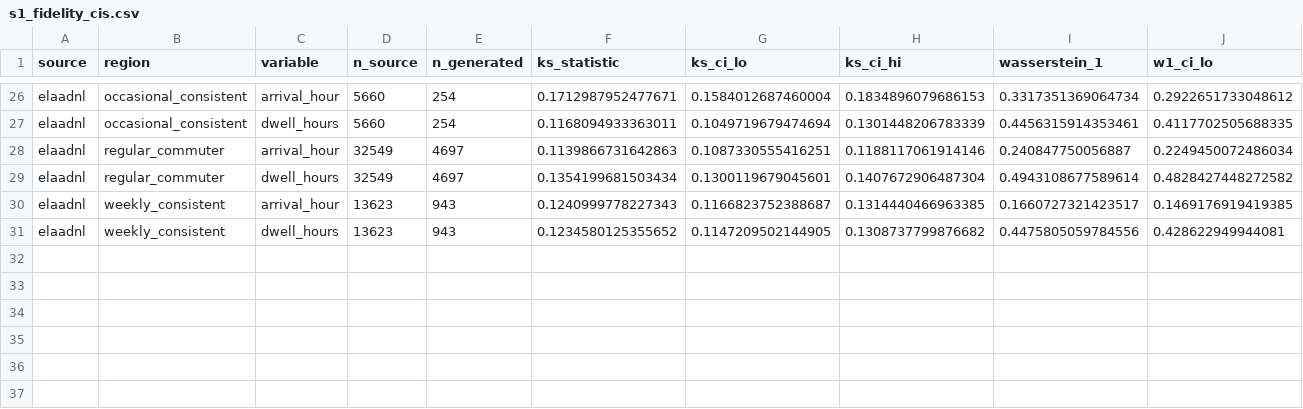
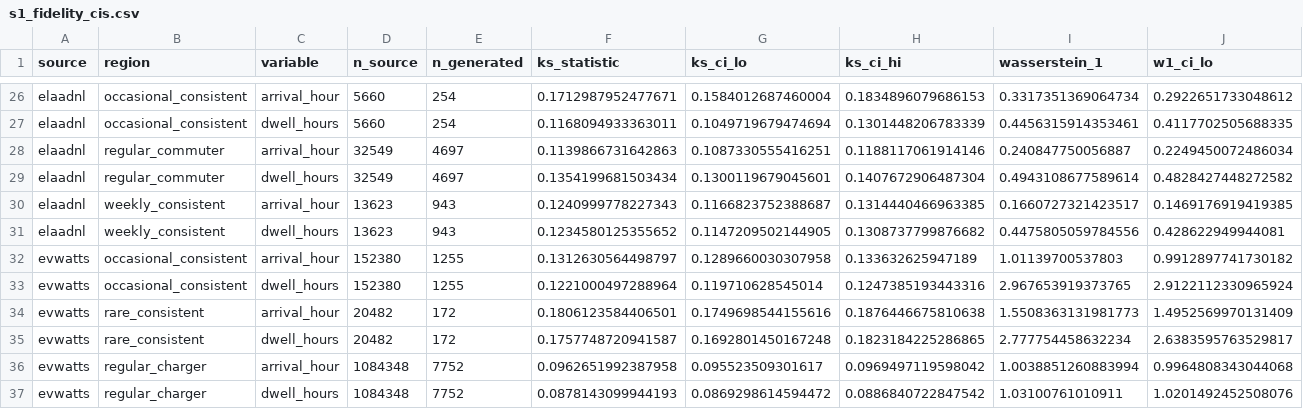
Before and after one commit to rishavsen1/v2b_syndata, a CSV file: docs/experiments/s1_fidelity_cis.csv, drawn as a sheet; only a part is shown, gaps mark what is left out; rows hold the shown columns only; the diff names each change by its address in the sheet, - before the commit and + after, or states it on an @@ line.

```diff
--- a/docs/experiments/s1_fidelity_cis.csv
+++ b/docs/experiments/s1_fidelity_cis.csv
+row 32: evwatts | occasional_consistent | arrival_hour | 152380 | 1255 | 0.1312630564498797 | 0.1289660030307958 | 0.133632625947189 | 1.01139700537803 | 0.9912897741730182
+row 33: evwatts | occasional_consistent | dwell_hours | 152380 | 1255 | 0.1221000497288964 | 0.119710628545014 | 0.1247385193443316 | 2.967653919373765 | 2.9122112330965924
+row 34: evwatts | rare_consistent | arrival_hour | 20482 | 172 | 0.1806123584406501 | 0.1749698544155616 | 0.1876446675810638 | 1.5508363131981773 | 1.4952569970131409
+row 35: evwatts | rare_consistent | dwell_hours | 20482 | 172 | 0.1757748720941587 | 0.1692801450167248 | 0.1823184225286865 | 2.777754458632234 | 2.6383595763529817
+row 36: evwatts | regular_charger | arrival_hour | 1084348 | 7752 | 0.0962651992387958 | 0.095523509301617 | 0.0969497119598042 | 1.0038851260883994 | 0.9964808343044068
+row 37: evwatts | regular_charger | dwell_hours | 1084348 | 7752 | 0.0878143099944193 | 0.0869298614594472 | 0.0886840722847542 | 1.03100761010911 | 1.0201492452508076
```
Also changed, not shown: 19 other files.
